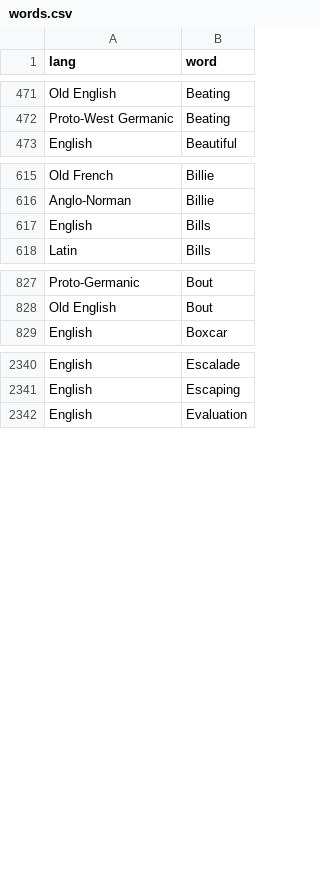
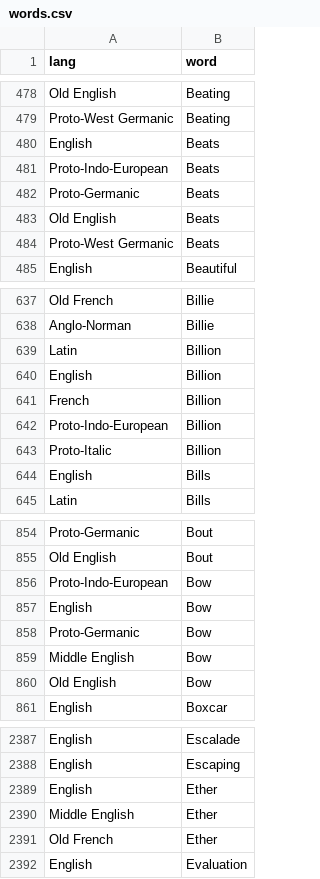
Before and after one commit to charcoalcharts-open/funbot, a CSV file: data/words.csv, drawn as a sheet; only a part is shown, gaps mark what is left out; the diff covers the shown part only; the diff names each change by its address in the sheet, - before the commit and + after, or states it on an @@ line.

```diff
--- a/data/words.csv
+++ b/data/words.csv
+row 480: English | Beats
+row 481: Proto-Indo-European | Beats
+row 482: Proto-Germanic | Beats
+row 483: Old English | Beats
+row 484: Proto-West Germanic | Beats
+row 639: Latin | Billion
+row 640: English | Billion
+row 641: French | Billion
+row 642: Proto-Indo-European | Billion
+row 643: Proto-Italic | Billion
+row 856: Proto-Indo-European | Bow
+row 857: English | Bow
+row 858: Proto-Germanic | Bow
+row 859: Middle English | Bow
+row 860: Old English | Bow
+row 2389: English | Ether
+row 2390: Middle English | Ether
+row 2391: Old French | Ether
```
Also changed, not shown: 79 added rows elsewhere in this file.
